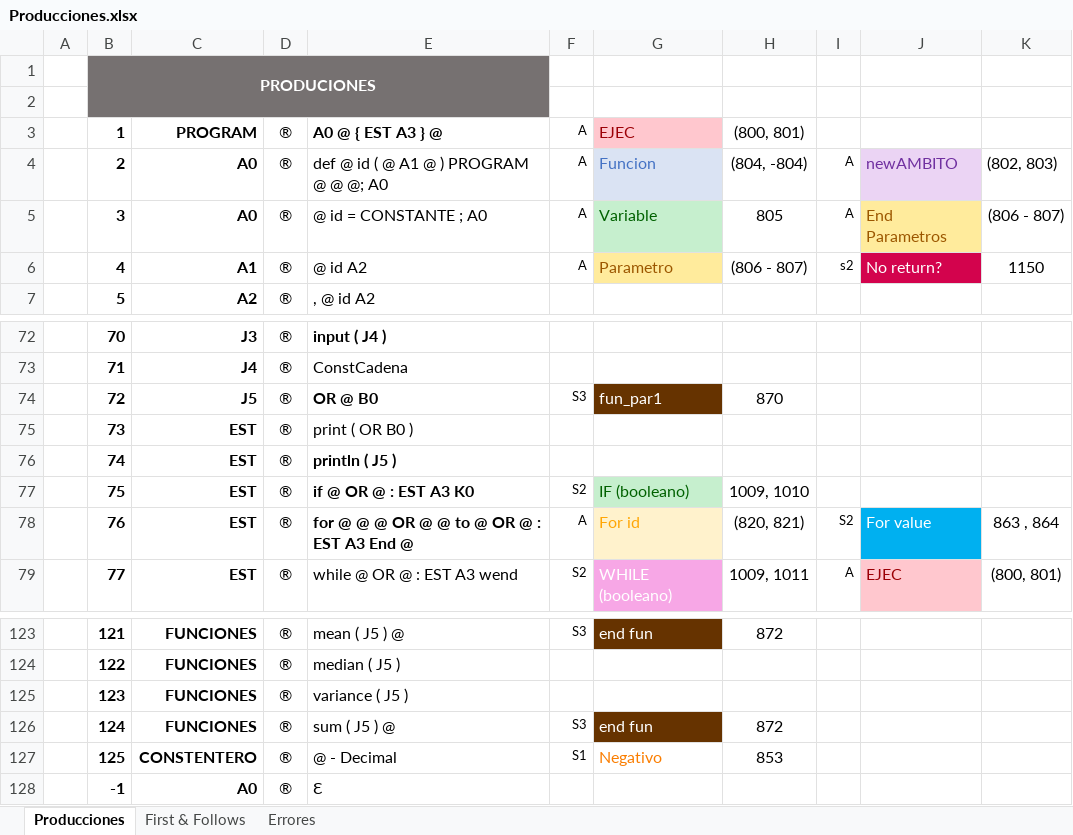
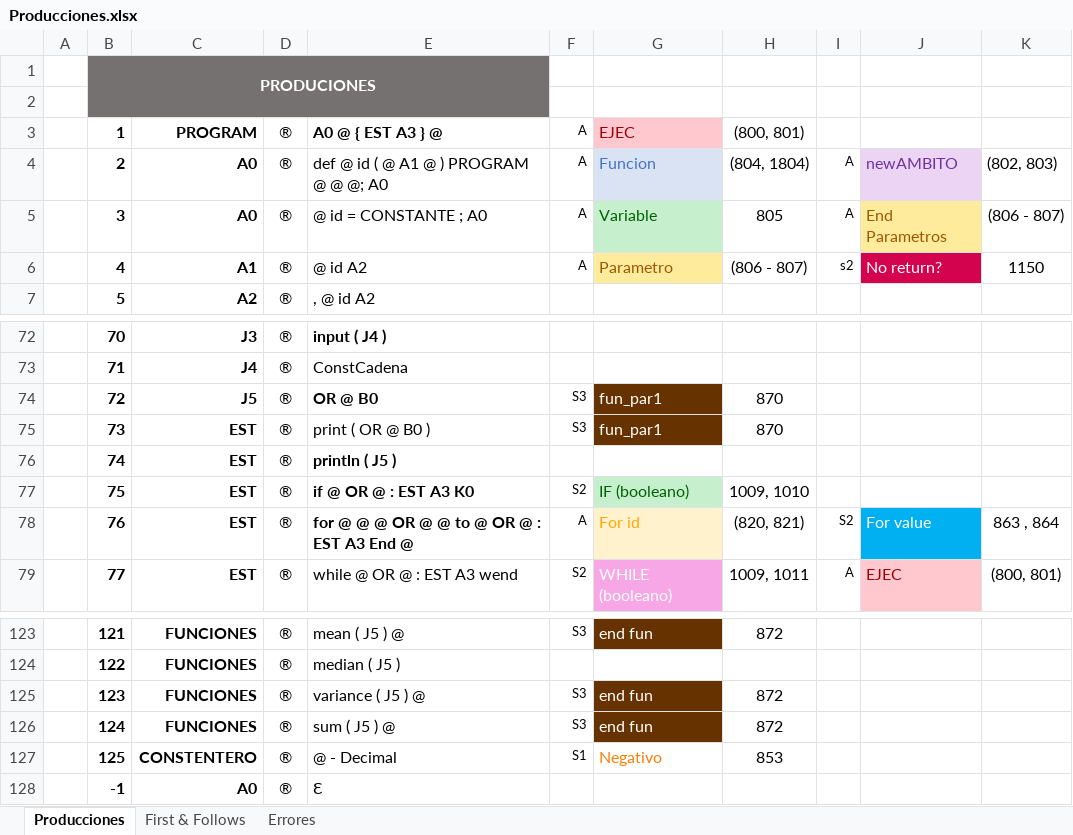
Before and after one commit to EstefanyVelarde/COMPI2020, an Excel workbook: Producciones.xlsx, sheet Producciones, drawn as a sheet; only a part is shown, gaps mark what is left out; values as stored, in another font and other column widths than the file's, no borders; conditional formats not drawn; the diff names each change by its address in the sheet, - before the commit and + after, or states it on an @@ line.

```diff
--- a/Producciones.xlsx (sheet Producciones)
+++ b/Producciones.xlsx (sheet Producciones)
-H4: (804, -804)
+H4: (804, 1804)
-E75: print ( OR B0 )
+E75: print ( OR @ B0 )
-F75: (empty)
+F75: S3
-G75: (empty)
+G75: fun_par1
-G75 fill: none
+G75 fill: #663300
-H75: (empty)
+H75: 870
-E125: variance ( J5 )
+E125: variance ( J5 ) @
-F125: (empty)
+F125: S3
-G125: (empty)
+G125: end fun
-G125 fill: none
+G125 fill: #663300
-H125: (empty)
+H125: 872
```
Also changed, not shown: sheet Errores, 21 other files.
